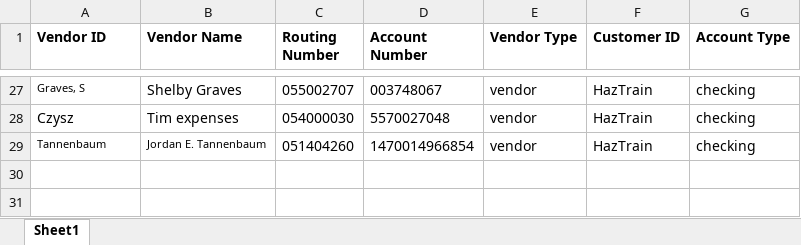
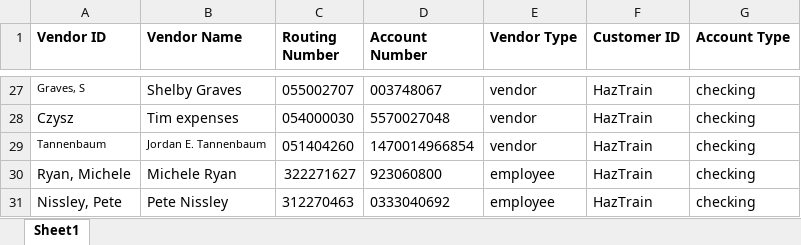
Before and after one commit to jeffwmonroe/Finance-Model, an Excel workbook: data/raw/ACH/ACH_Receivers.xlsx, sheet Sheet1, drawn as a sheet; only a part is shown, gaps mark what is left out; values as stored, in another font and other column widths than the file's, no borders; the diff names each change by its address in the sheet, - before the commit and + after, or states it on an @@ line.

```diff
--- a/data/raw/ACH/ACH_Receivers.xlsx (sheet Sheet1)
+++ b/data/raw/ACH/ACH_Receivers.xlsx (sheet Sheet1)
+row 30: Ryan, Michele | Michele Ryan | 322271627 | 923060800 | employee | HazTrain | checking
+row 31: Nissley, Pete | Pete Nissley | 312270463 | 0333040692 | employee | HazTrain | checking
```
Also changed, not shown: data/raw/ACH/ACH_Payment.xlsx, 1 other file.
